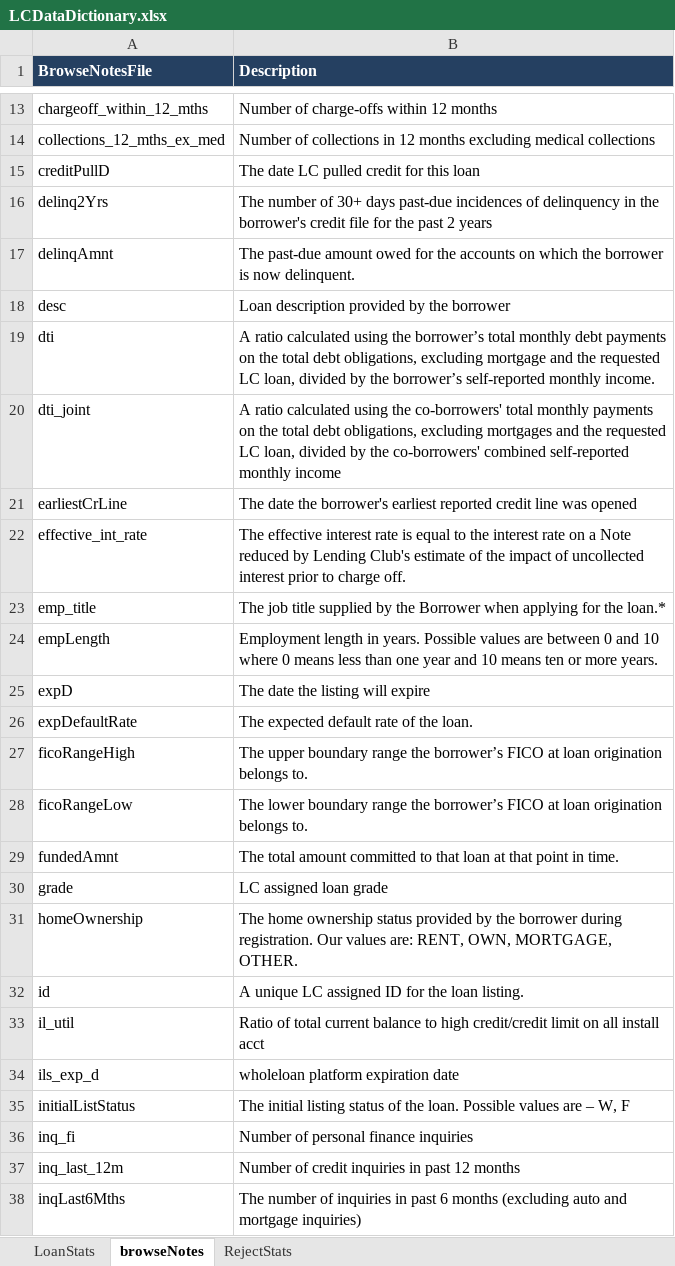
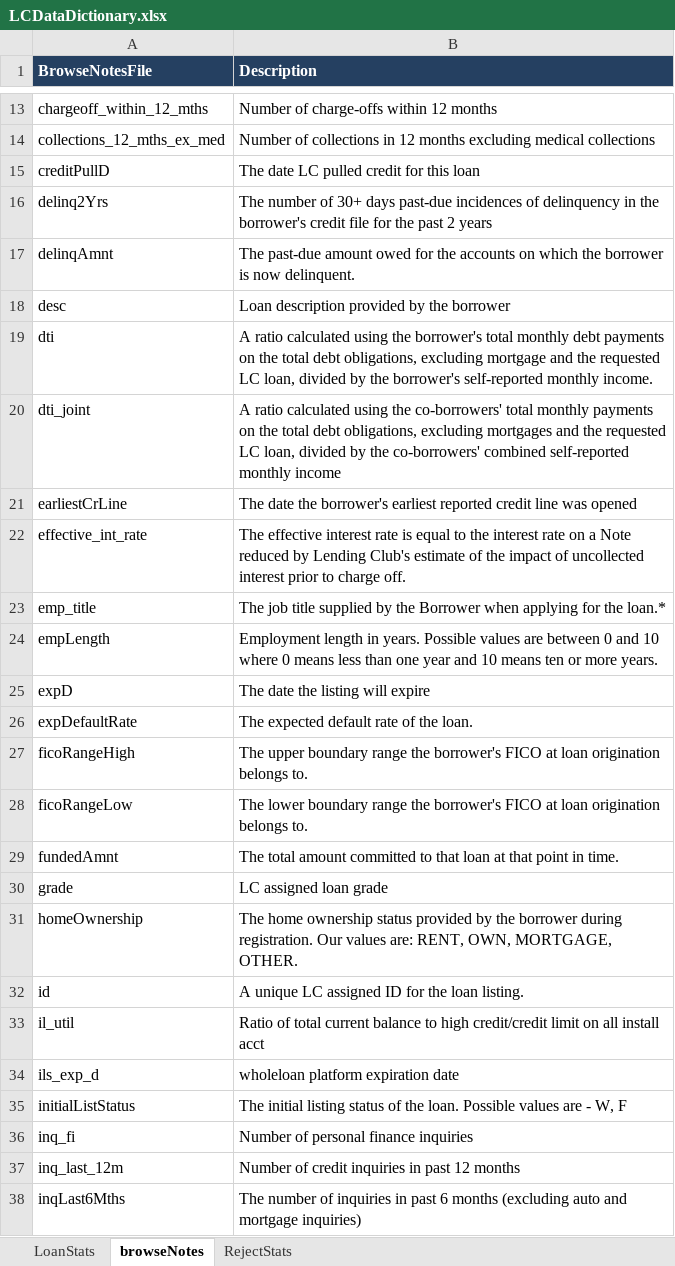
Before and after one commit to Vchobu/Hackathon-301-2, an Excel workbook: LCDataDictionary.xlsx, sheet browseNotes, drawn as a sheet; only a part is shown, gaps mark what is left out; values as stored, in another font and other column widths than the file's, no borders; the diff names each change by its address in the sheet, - before the commit and + after, or states it on an @@ line.

```diff
--- a/LCDataDictionary.xlsx (sheet browseNotes)
+++ b/LCDataDictionary.xlsx (sheet browseNotes)
-B19 (Description): …using the borrower’s total monthly debt payments on the total debt obligations, excluding mortgage and the requested LC loan, divided by the borrower’s self-reported monthly…
+B19 (Description): …using the borrower's total monthly debt payments on the total debt obligations, excluding mortgage and the requested LC loan, divided by the borrower's self-reported monthly…
-B27 (Description): …range the borrower’s FICO at…
+B27 (Description): …range the borrower's FICO at…
-B28 (Description): …range the borrower’s FICO at…
+B28 (Description): …range the borrower's FICO at…
-B35 (Description): …values are – W, F
+B35 (Description): …values are - W, F
```
Also changed, not shown: sheet LoanStats, sheet RejectStats.
